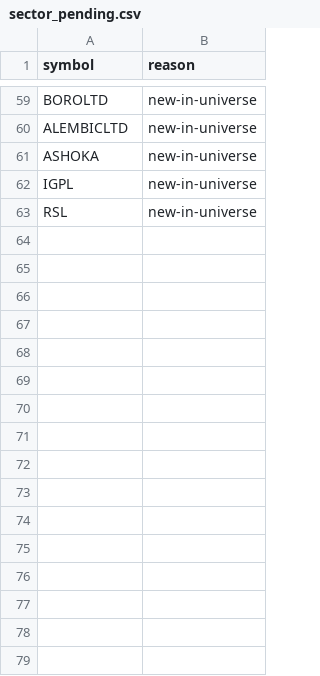
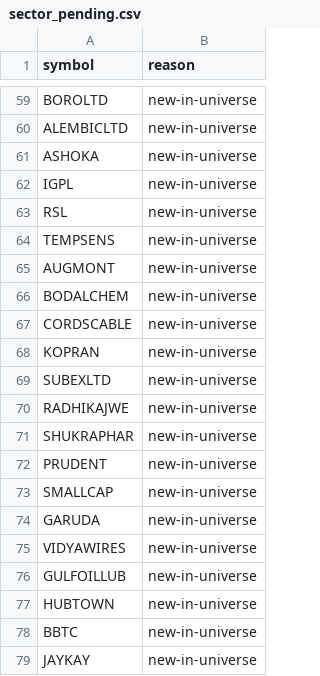
Before and after one commit to nrt32/nifty500-llm-analyst, a CSV file: data/reference/sector_pending.csv, drawn as a sheet; only a part is shown, gaps mark what is left out.

```diff
--- a/data/reference/sector_pending.csv
+++ b/data/reference/sector_pending.csv
@@ -63 +63,17 @@ IGPL,new-in-universe
 RSL,new-in-universe
+TEMPSENS,new-in-universe
+AUGMONT,new-in-universe
+BODALCHEM,new-in-universe
+CORDSCABLE,new-in-universe
+KOPRAN,new-in-universe
+SUBEXLTD,new-in-universe
+RADHIKAJWE,new-in-universe
+SHUKRAPHAR,new-in-universe
+PRUDENT,new-in-universe
+SMALLCAP,new-in-universe
+GARUDA,new-in-universe
+VIDYAWIRES,new-in-universe
+GULFOILLUB,new-in-universe
+HUBTOWN,new-in-universe
+BBTC,new-in-universe
+JAYKAY,new-in-universe
```
Also changed, not shown: 2 other files.
